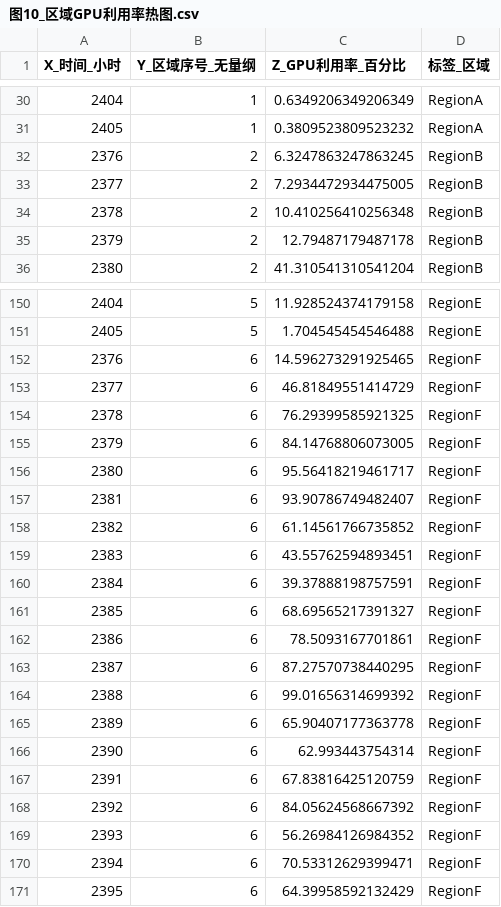
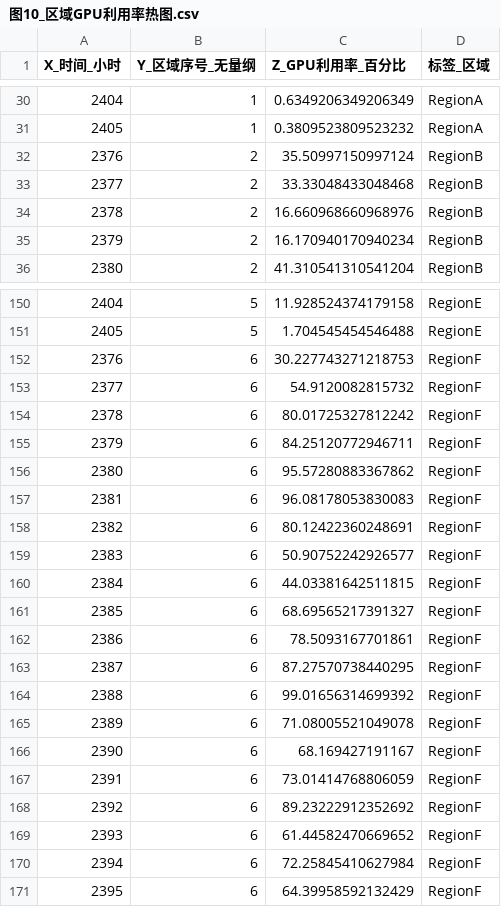
Before and after one commit to Solstica/Scrimmage6, a CSV file: modules/20_q1/figures/editable/图10_区域GPU利用率热图.csv, drawn as a sheet; only a part is shown, gaps mark what is left out; the diff covers the shown part only.

```diff
--- a/modules/20_q1/figures/editable/图10_区域GPU利用率热图.csv
+++ b/modules/20_q1/figures/editable/图10_区域GPU利用率热图.csv
@@ -31,6 +31,6 @@
 2405,1,0.3809523809523232,RegionA
-2376,2,6.3247863247863245,RegionB
-2377,2,7.2934472934475005,RegionB
-2378,2,10.410256410256348,RegionB
-2379,2,12.79487179487178,RegionB
+2376,2,35.50997150997124,RegionB
+2377,2,33.33048433048468,RegionB
+2378,2,16.660968660968976,RegionB
+2379,2,16.170940170940234,RegionB
 2380,2,41.310541310541204,RegionB
@@ -151,11 +151,11 @@
 2405,5,1.704545454546488,RegionE
-2376,6,14.596273291925465,RegionF
-2377,6,46.81849551414729,RegionF
-2378,6,76.29399585921325,RegionF
-2379,6,84.14768806073005,RegionF
-2380,6,95.56418219461717,RegionF
-2381,6,93.90786749482407,RegionF
-2382,6,61.14561766735852,RegionF
-2383,6,43.55762594893451,RegionF
-2384,6,39.37888198757591,RegionF
+2376,6,30.227743271218753,RegionF
+2377,6,54.9120082815732,RegionF
+2378,6,80.01725327812242,RegionF
+2379,6,84.25120772946711,RegionF
+2380,6,95.57280883367862,RegionF
+2381,6,96.08178053830083,RegionF
+2382,6,80.12422360248691,RegionF
+2383,6,50.90752242926577,RegionF
+2384,6,44.03381642511815,RegionF
 2385,6,68.69565217391327,RegionF
@@ -164,8 +164,8 @@
 2388,6,99.01656314699392,RegionF
-2389,6,65.90407177363778,RegionF
-2390,6,62.993443754314,RegionF
-2391,6,67.83816425120759,RegionF
-2392,6,84.05624568667392,RegionF
-2393,6,56.26984126984352,RegionF
-2394,6,70.53312629399471,RegionF
+2389,6,71.08005521049078,RegionF
+2390,6,68.169427191167,RegionF
+2391,6,73.01414768806059,RegionF
+2392,6,89.23222912352692,RegionF
+2393,6,61.44582470669652,RegionF
+2394,6,72.25845410627984,RegionF
 2395,6,64.39958592132429,RegionF
```
Also changed, not shown: 31 edited cells elsewhere in this file, modules/20_q1/data/processed/constraint_audit.csv, modules/20_q1/data/processed/schedule_2376_2405.csv, 10 other files.
